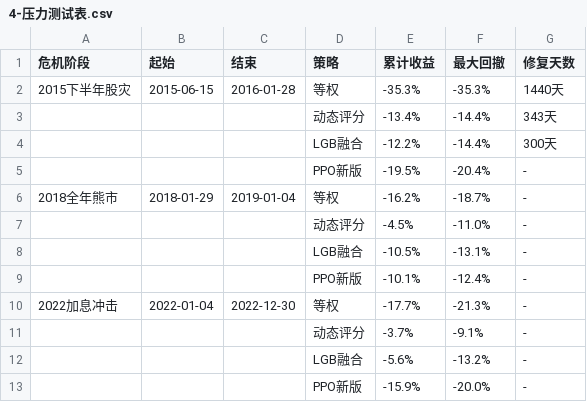
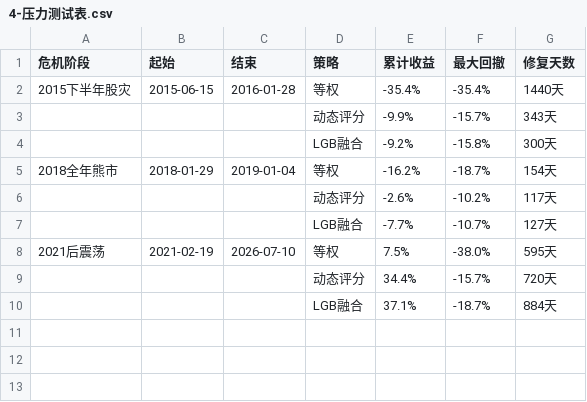
Before and after one commit to LiXiang050789/fund-allocation-platform, a CSV file: C组答辩素材/4-压力测试表.csv, drawn as a sheet.

Commit message:
PPT outline + C素材: data corrected to latest segmented CSV values

```diff
--- a/C组答辩素材/4-压力测试表.csv
+++ b/C组答辩素材/4-压力测试表.csv
@@ -1,13 +1,10 @@
 危机阶段,起始,结束,策略,累计收益,最大回撤,修复天数
-2015下半年股灾,2015-06-15,2016-01-28,等权,-35.3%,-35.3%,1440天
-,,,动态评分,-13.4%,-14.4%,343天
-,,,LGB融合,-12.2%,-14.4%,300天
-,,,PPO新版,-19.5%,-20.4%,-
-2018全年熊市,2018-01-29,2019-01-04,等权,-16.2%,-18.7%,-
-,,,动态评分,-4.5%,-11.0%,-
-,,,LGB融合,-10.5%,-13.1%,-
-,,,PPO新版,-10.1%,-12.4%,-
-2022加息冲击,2022-01-04,2022-12-30,等权,-17.7%,-21.3%,-
-,,,动态评分,-3.7%,-9.1%,-
-,,,LGB融合,-5.6%,-13.2%,-
-,,,PPO新版,-15.9%,-20.0%,-
+2015下半年股灾,2015-06-15,2016-01-28,等权,-35.4%,-35.4%,1440天
+,,,动态评分,-9.9%,-15.7%,343天
+,,,LGB融合,-9.2%,-15.8%,300天
+2018全年熊市,2018-01-29,2019-01-04,等权,-16.2%,-18.7%,154天
+,,,动态评分,-2.6%,-10.2%,117天
+,,,LGB融合,-7.7%,-10.7%,127天
+2021后震荡,2021-02-19,2026-07-10,等权,7.5%,-38.0%,595天
+,,,动态评分,34.4%,-15.7%,720天
+,,,LGB融合,37.1%,-18.7%,884天
```
Also changed, not shown: 14 other files.
